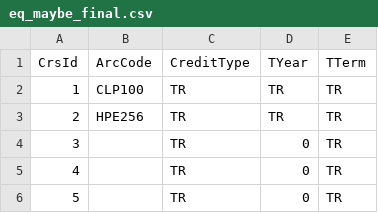
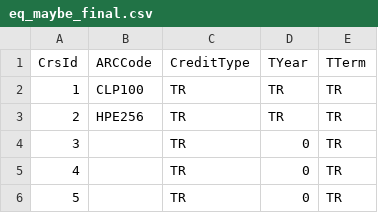
Before and after one commit to sydwilson42/CSC392fa2023, a CSV file: eq_maybe_final.csv, drawn as a sheet; only a part is shown.

Commit message:
Update eq_maybe_final.csv; typo in B1

```diff
--- a/eq_maybe_final.csv
+++ b/eq_maybe_final.csv
@@ -1,2 +1,2 @@
-CrsId,ArcCode,CreditType,TYear,TTerm
+CrsId,ARCCode,CreditType,TYear,TTerm
 1,CLP100,TR,TR,TR
```
